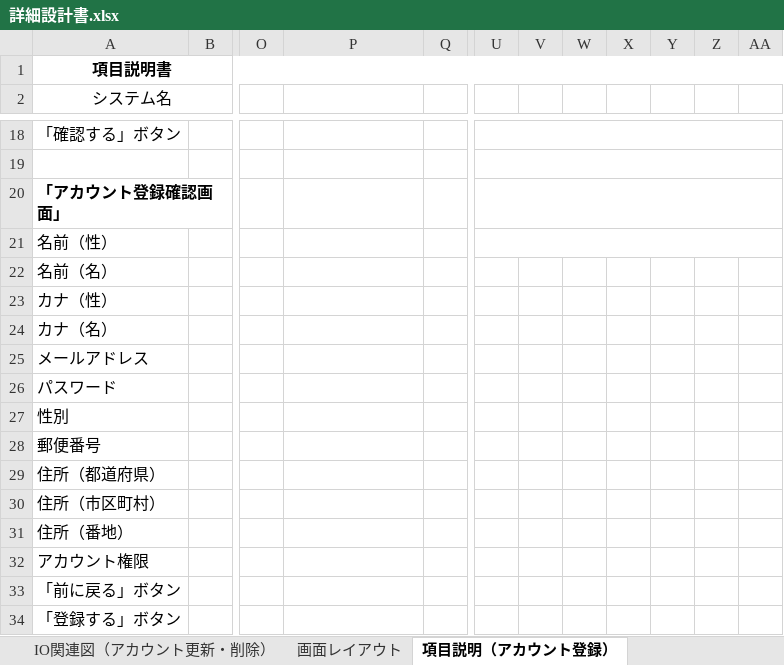
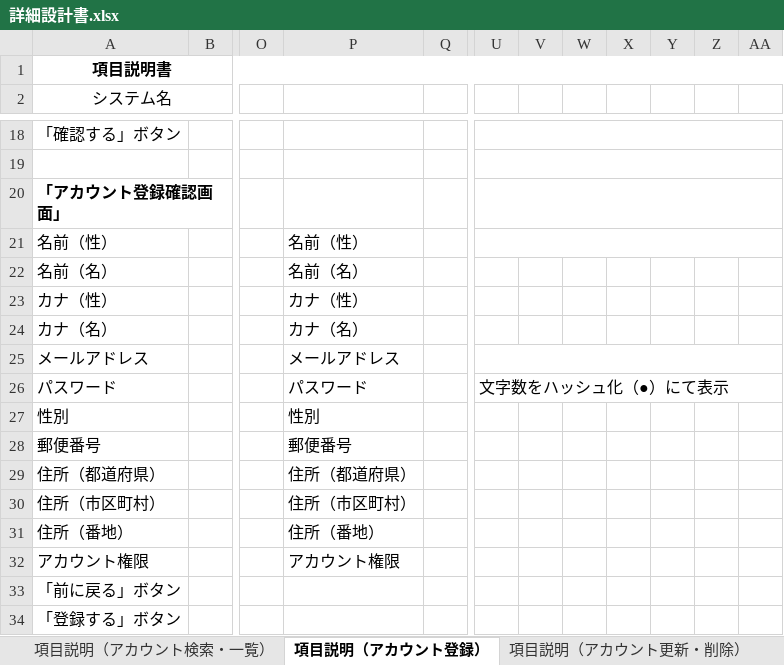
Before and after one commit to nozomi-watanabe1214/7_Programing, an Excel workbook: 詳細設計書.xlsx, sheet 項目説明（アカウント登録）, drawn as a sheet; only a part is shown, gaps mark what is left out; values as stored, in another font and other column widths than the file's, no borders; charts and pictures not drawn; the diff names each change by its address in the sheet, - before the commit and + after, or states it on an @@ line.

Commit message:
詳細設計書（項目説明）　アカウント更新・削除機能画面作成完了、その他修正等OK

```diff
--- a/詳細設計書.xlsx (sheet 項目説明（アカウント登録）)
+++ b/詳細設計書.xlsx (sheet 項目説明（アカウント登録）)
+sheet tab: 項目説明（アカウント更新・削除）
-P21: (empty)
+P21: 名前（性）
-P22: (empty)
+P22: 名前（名）
-P23: (empty)
+P23: カナ（性）
-P24: (empty)
+P24: カナ（名）
-P25: (empty)
+P25: メールアドレス
+U25:AA25 merged
-P26: (empty)
+P26: パスワード
-U26: (empty)
+U26: 文字数をハッシュ化（●）にて表示
+U26:AA26 merged
-P27: (empty)
+P27: 性別
-P28: (empty)
+P28: 郵便番号
-P29: (empty)
+P29: 住所（都道府県）
-P30: (empty)
+P30: 住所（市区町村）
-P31: (empty)
+P31: 住所（番地）
-P32: (empty)
+P32: アカウント権限
```
Also changed, not shown: sheet 画面レイアウト（アカウント登録）, sheet 項目説明（アカウント検索・一覧）, other sheet tabs, charts or pictures.
